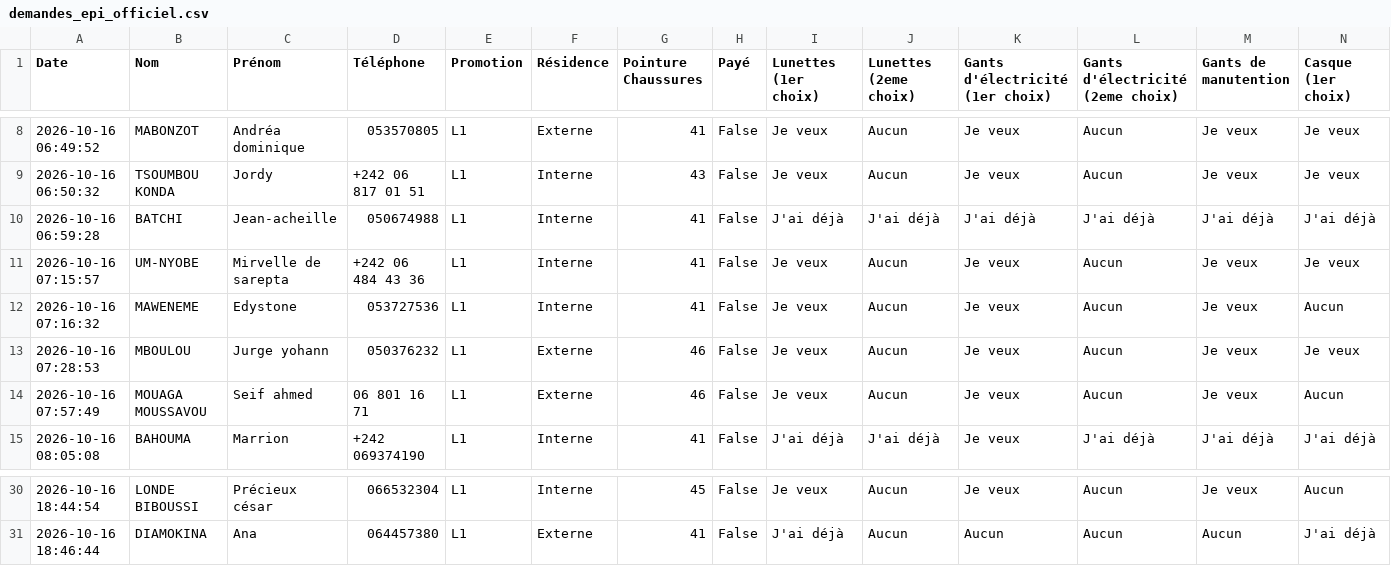
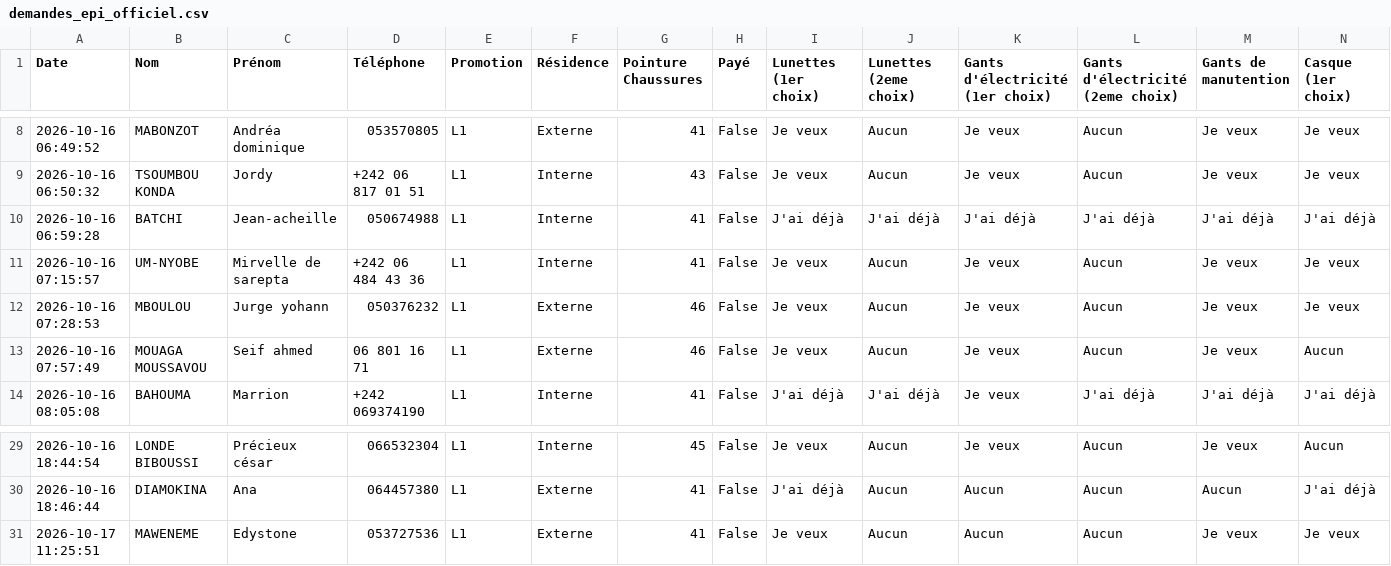
Before and after one commit to ombeandongaseth-ops/EPI-L1, a CSV file: demandes_epi_officiel.csv, drawn as a sheet; only a part is shown, gaps mark what is left out; removed rows and columns are numbered as before the commit, all else as after; rows hold the shown columns only; the diff names each change by its address in the sheet, - before the commit and + after, or states it on an @@ line.

Commit message:
Mise à jour automatique des données EPI

```diff
--- a/demandes_epi_officiel.csv
+++ b/demandes_epi_officiel.csv
-row 12: 2026-10-16 07:16:32 | MAWENEME | Edystone | 053727536 | L1 | Interne | 41 | False | Je veux | Aucun | Je veux | Aucun | Je veux | Aucun
+row 31: 2026-10-17 11:25:51 | MAWENEME | Edystone | 053727536 | L1 | Externe | 41 | False | Je veux | Aucun | Aucun | Aucun | Je veux | Je veux
```
